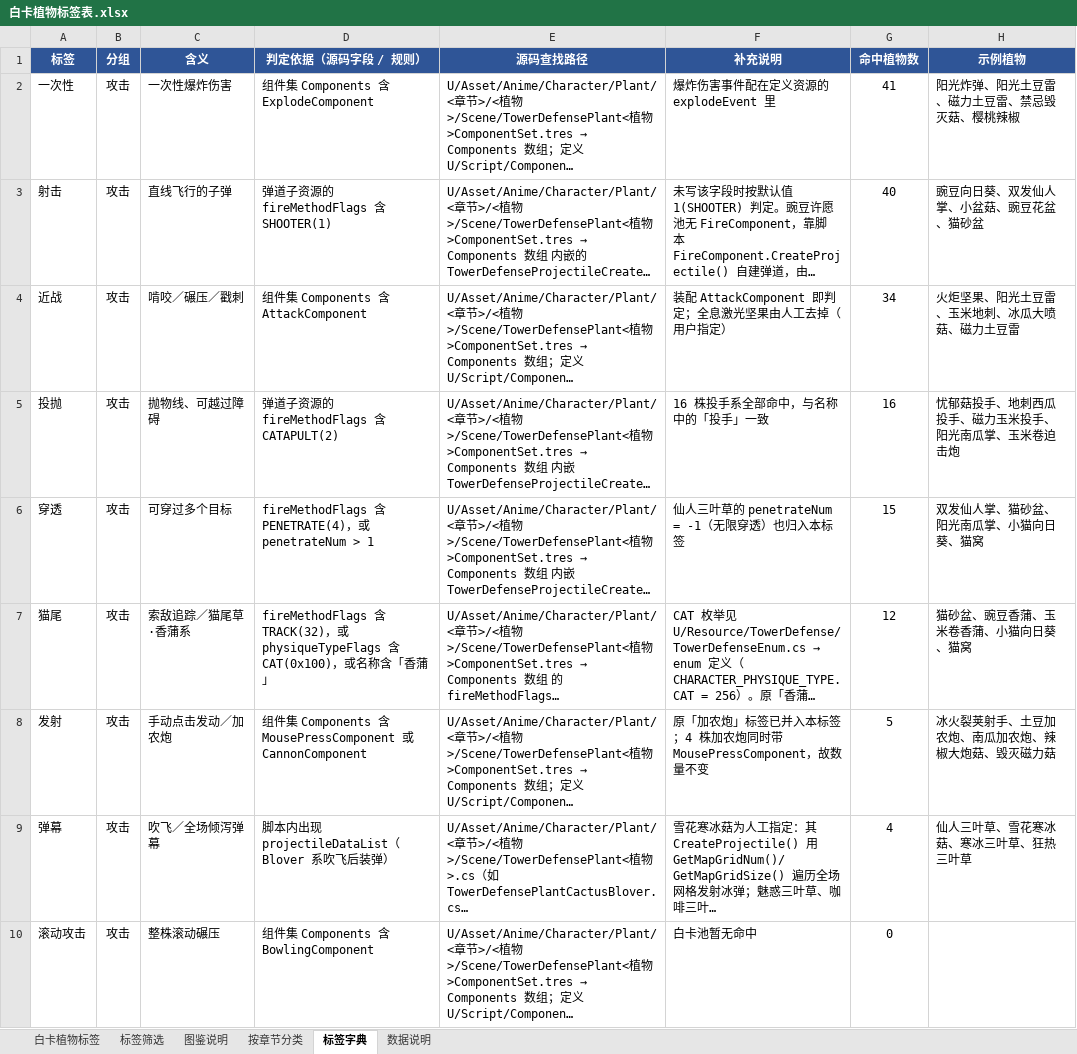
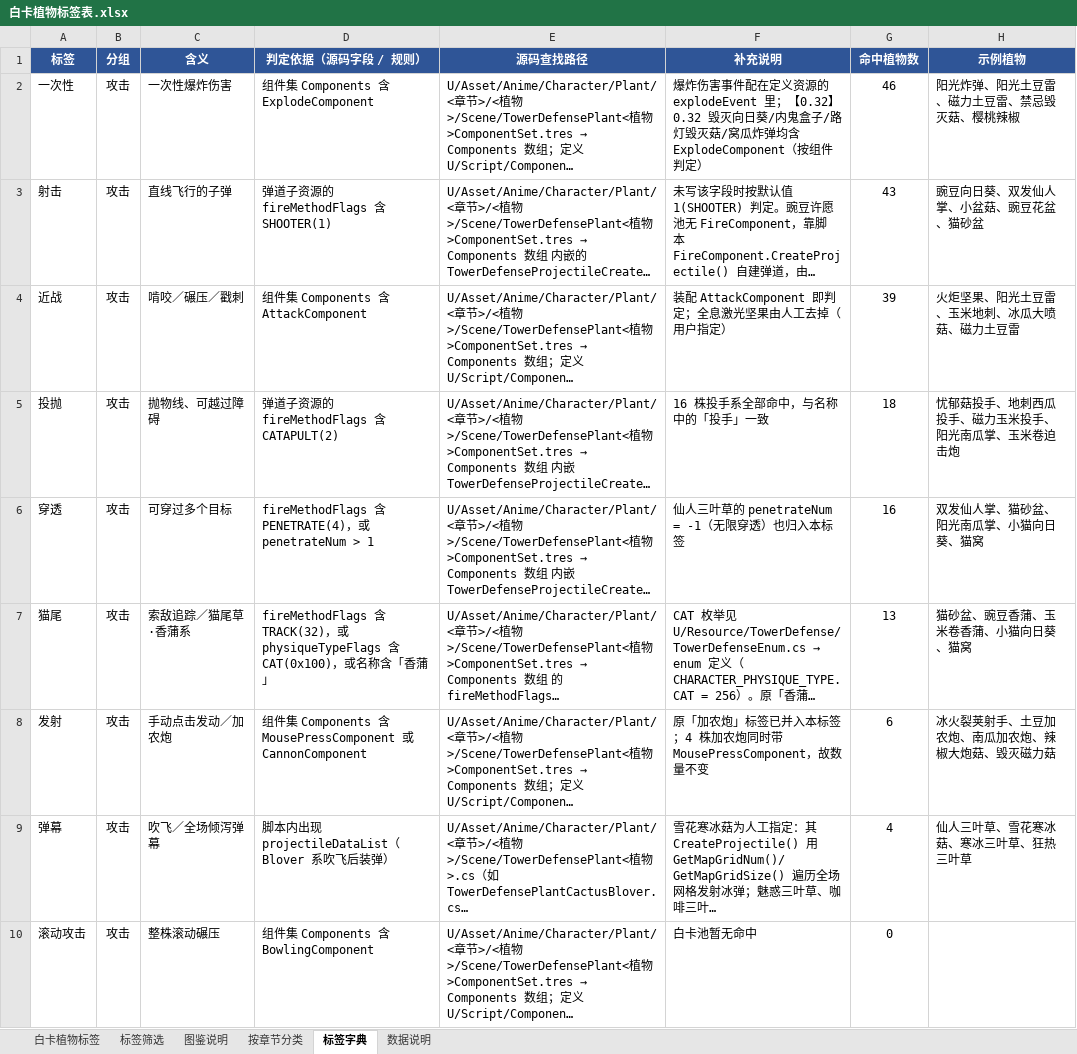
Before and after one commit to apples1949/pvzhe-WhiteCardCategories, an Excel workbook: data/白卡植物标签表.xlsx, sheet 标签字典, drawn as a sheet; only a part is shown; long unchanged cells end in …; values as stored, in another font and other column widths than the file's, no borders; the diff covers the shown part only; the diff names each change by its address in the sheet, - before the commit and + after, or states it on an @@ line.

```diff
--- a/data/白卡植物标签表.xlsx (sheet 标签字典)
+++ b/data/白卡植物标签表.xlsx (sheet 标签字典)
-F2 (补充说明): …的 explodeEvent 里
+F2 (补充说明): …的 explodeEvent 里；【0.32】0.32 毁灭向日葵/内鬼盒子/路灯毁灭菇/窝瓜炸弹均含 ExplodeComponent（按组件判定）
-G2 (命中植物数): 41
+G2 (命中植物数): 46
-G3 (命中植物数): 40
+G3 (命中植物数): 43
-G4 (命中植物数): 34
+G4 (命中植物数): 39
-G5 (命中植物数): 16
+G5 (命中植物数): 18
-G6 (命中植物数): 15
+G6 (命中植物数): 16
-G7 (命中植物数): 12
+G7 (命中植物数): 13
-G8 (命中植物数): 5
+G8 (命中植物数): 6
```
Also changed, not shown: 35 edited cells elsewhere in this sheet, sheet 标签筛选, sheet 按章节分类, sheet 图鉴说明, sheet 白卡植物标签, sheet 数据说明, 12 other files.
